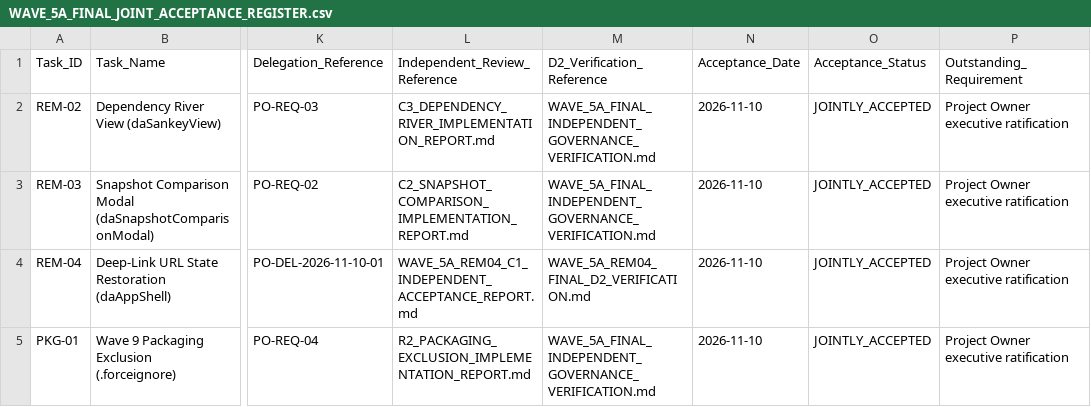
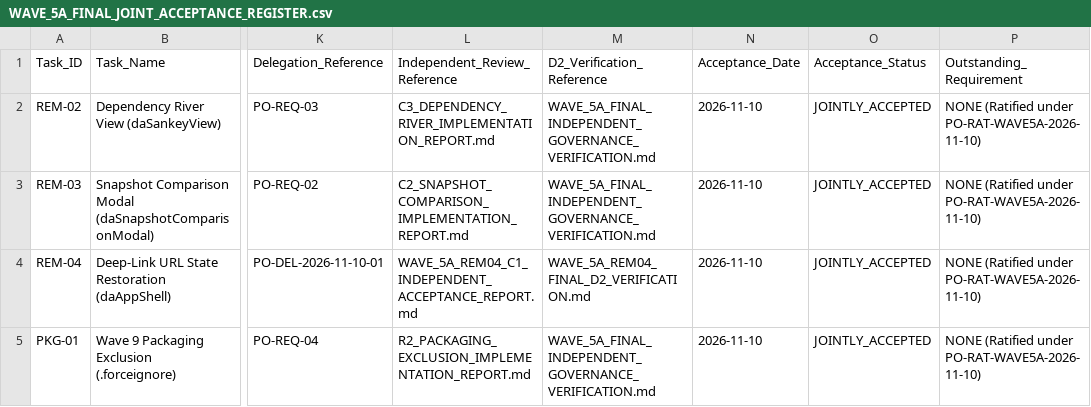
Before and after one commit to Mohseen365/Dep-Ana-SF, a CSV file: WAVE_5A_FINAL_JOINT_ACCEPTANCE_REGISTER.csv, drawn as a sheet; only a part is shown, gaps mark what is left out; the diff names each change by its address in the sheet, - before the commit and + after, or states it on an @@ line.

```diff
--- a/WAVE_5A_FINAL_JOINT_ACCEPTANCE_REGISTER.csv
+++ b/WAVE_5A_FINAL_JOINT_ACCEPTANCE_REGISTER.csv
-P2:P5 (Outstanding_Requirement): Project Owner executive ratification
+P2:P5 (Outstanding_Requirement): NONE (Ratified under PO-RAT-WAVE5A-2026-11-10)
```
Also changed, not shown: 5 other files.
